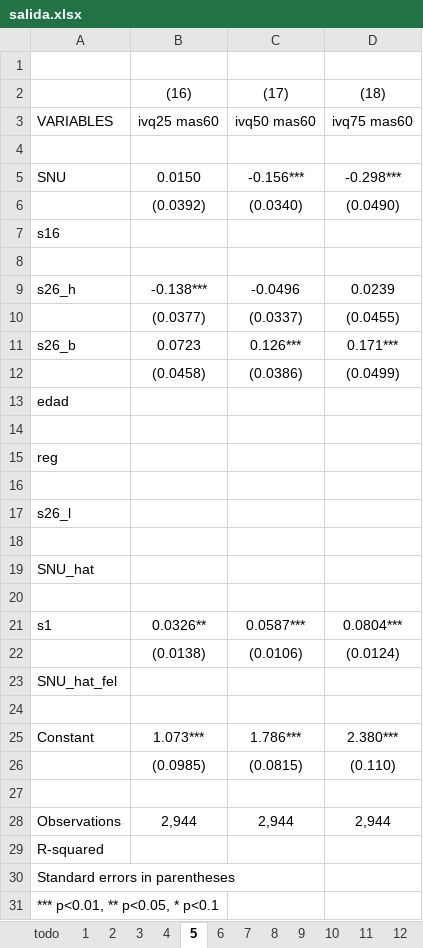
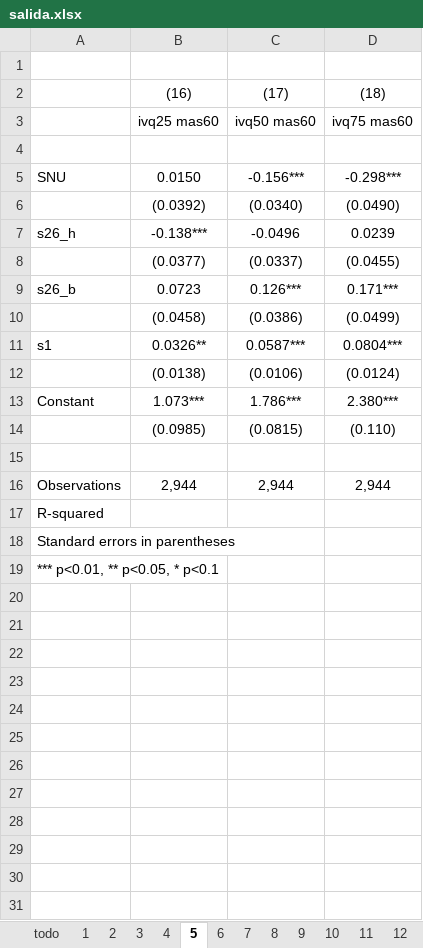
Before and after one commit to LCaravaggio/felicidad_ivqreg, an Excel workbook: salida.xlsx, sheet 5, drawn as a sheet; values as stored, in another font and other column widths than the file's, no borders; the diff names each change by its address in the sheet, - before the commit and + after, or states it on an @@ line.

```diff
--- a/salida.xlsx (sheet 5)
+++ b/salida.xlsx (sheet 5)
-A3: VARIABLES
+A3: (empty)
-row 7: s16
-row 8: (empty)
-row 13: edad
-row 14: (empty)
-row 15: reg
-row 16: (empty)
-row 17: s26_l
-row 18: (empty)
-row 19: SNU_hat
-row 20: (empty)
-row 23: SNU_hat_fel
-row 24: (empty)
```
Also changed, not shown: sheet 8, sheet 10, sheet 11, sheet 7, sheet 12, sheet 6, 5 more sheets, formulas that keep their value.
